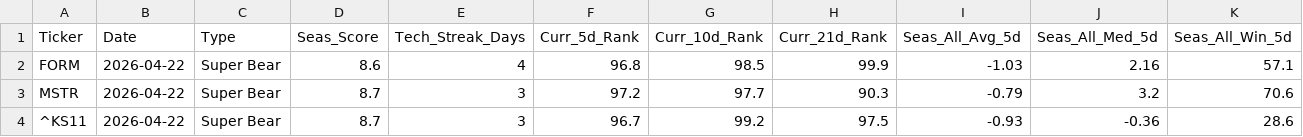
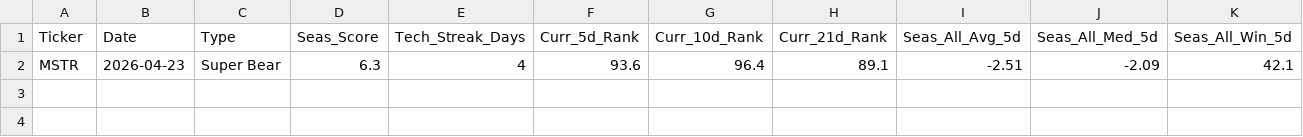
Before and after one commit to mslade50/New_Seasonals, a CSV file: seasonal_screener_results.csv, drawn as a sheet; only a part is shown; removed rows and columns are numbered as before the commit, all else as after; rows hold the shown columns only; the diff names each change by its address in the sheet, - before the commit and + after, or states it on an @@ line.

Commit message:
Detailed Update: 2026-04-23 16:15:21.687069

```diff
--- a/seasonal_screener_results.csv
+++ b/seasonal_screener_results.csv
-row 2: FORM | 2026-04-22 | Super Bear | 8.6 | 4 | 96.8 | 98.5 | 99.9 | -1.03 | 2.16 | 57.1
-row 3: MSTR | 2026-04-22 | Super Bear | 8.7 | 3 | 97.2 | 97.7 | 90.3 | -0.79 | 3.2 | 70.6
-row 4: ^KS11 | 2026-04-22 | Super Bear | 8.7 | 3 | 96.7 | 99.2 | 97.5 | -0.93 | -0.36 | 28.6
+row 2: MSTR | 2026-04-23 | Super Bear | 6.3 | 4 | 93.6 | 96.4 | 89.1 | -2.51 | -2.09 | 42.1
```
